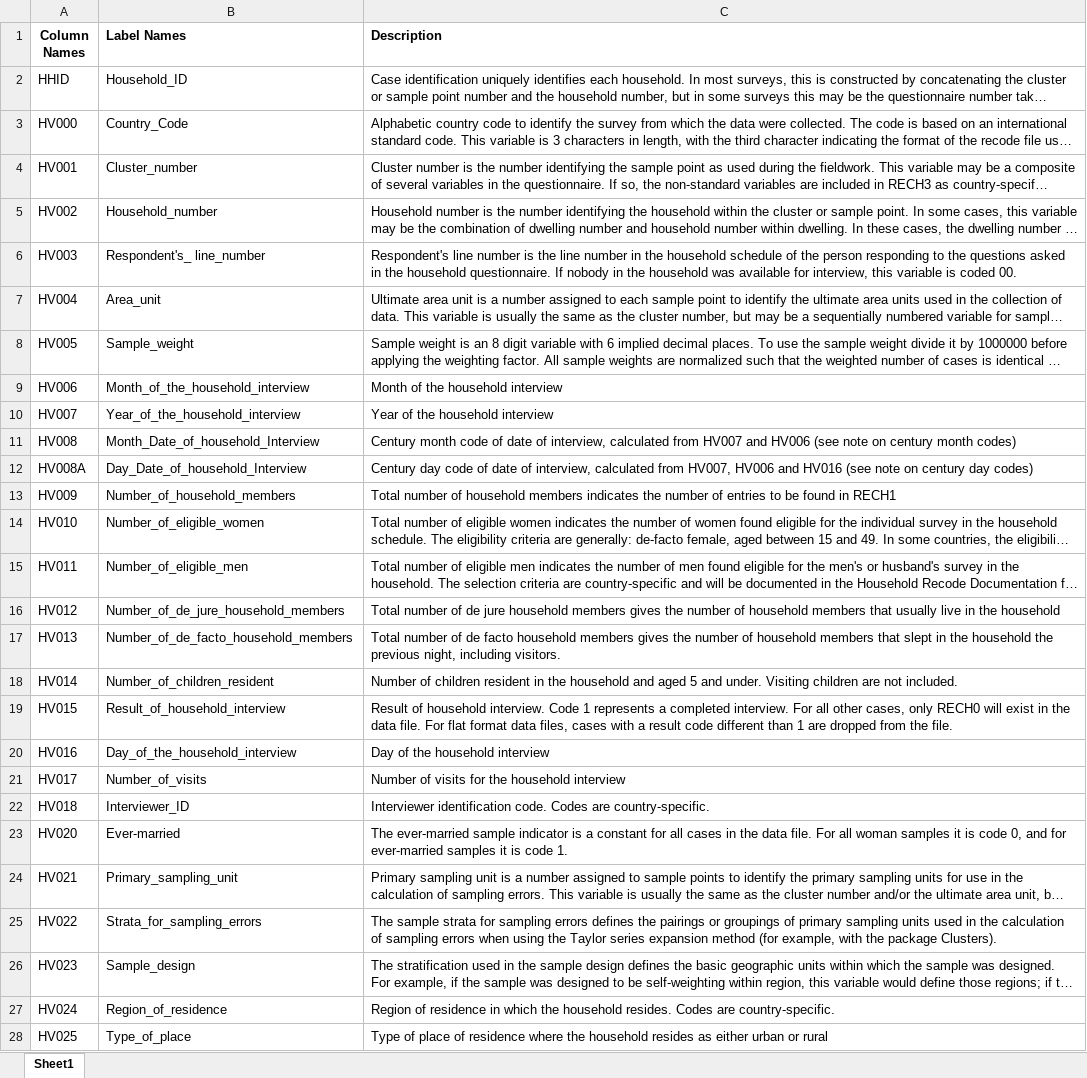
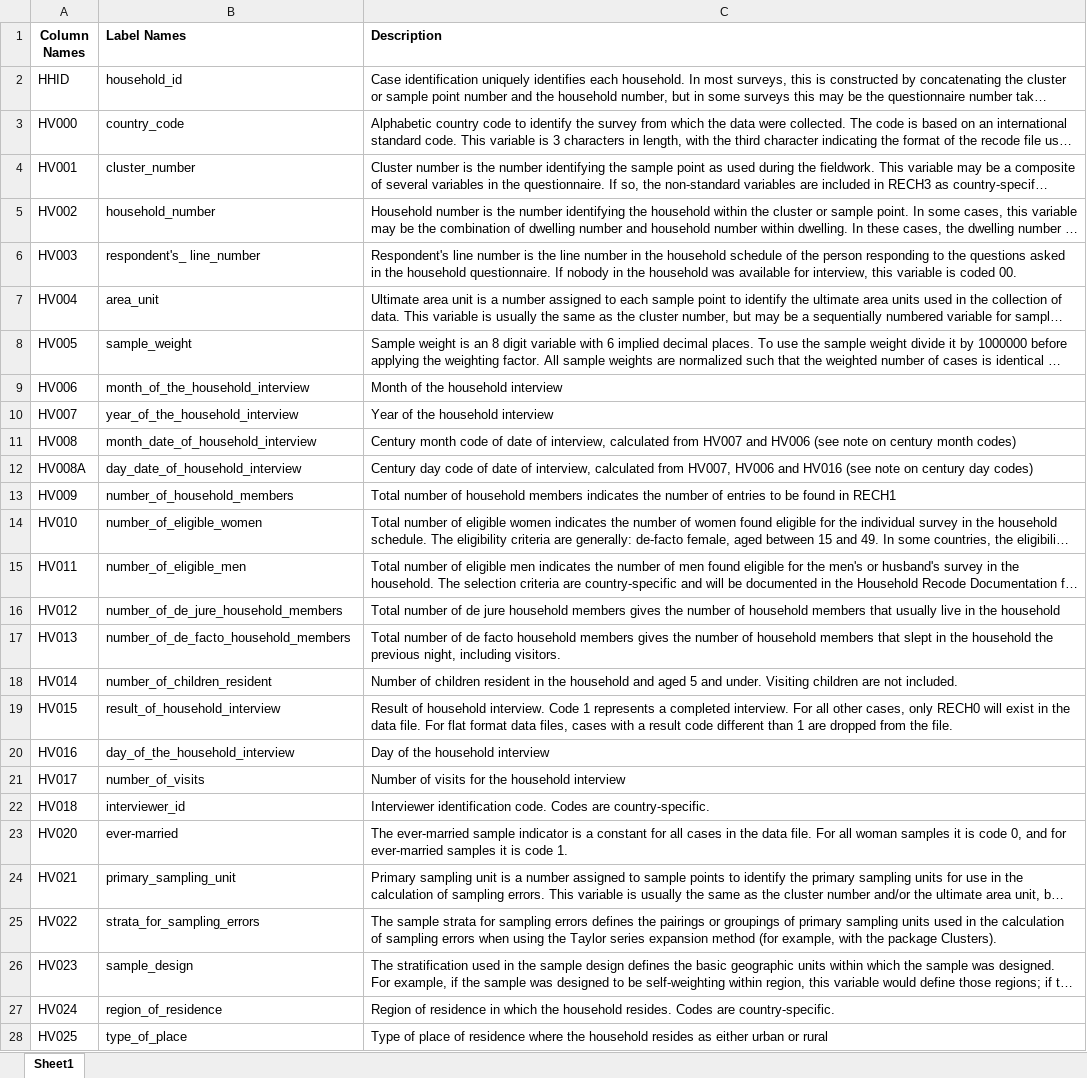
Before and after one commit to Dominic-Mu/dsc-phase-5-group-14-project, an Excel workbook: column_names_dictionary.xlsx, sheet Sheet1, drawn as a sheet; only a part is shown; long unchanged cells end in …; values as stored, in another font and other column widths than the file's, no borders; the diff covers the shown part only; the diff names each change by its address in the sheet, - before the commit and + after, or states it on an @@ line.

Commit message:
variable labels

```diff
--- a/column_names_dictionary.xlsx (sheet Sheet1)
+++ b/column_names_dictionary.xlsx (sheet Sheet1)
-B2 (Label Names): Household_ID
+B2 (Label Names): household_id
-B3 (Label Names): Country_Code
+B3 (Label Names): country_code
-B4 (Label Names): Cluster_number
+B4 (Label Names): cluster_number
-B5 (Label Names): Household_number
+B5 (Label Names): household_number
-B6 (Label Names): Respondent's_ line_number
+B6 (Label Names): respondent's_ line_number
-B7 (Label Names): Area_unit
+B7 (Label Names): area_unit
-B8 (Label Names): Sample_weight
+B8 (Label Names): sample_weight
-B9 (Label Names): Month_of_the_household_interview
+B9 (Label Names): month_of_the_household_interview
-B10 (Label Names): Year_of_the_household_interview
+B10 (Label Names): year_of_the_household_interview
-B11 (Label Names): Month_Date_of_household_Interview
+B11 (Label Names): month_date_of_household_interview
-B12 (Label Names): Day_Date_of_household_Interview
+B12 (Label Names): day_date_of_household_interview
-B13 (Label Names): Number_of_household_members
+B13 (Label Names): number_of_household_members
-B14 (Label Names): Number_of_eligible_women
+B14 (Label Names): number_of_eligible_women
-B15 (Label Names): Number_of_eligible_men
+B15 (Label Names): number_of_eligible_men
-B16 (Label Names): Number_of_de_jure_household_members
+B16 (Label Names): number_of_de_jure_household_members
-B17 (Label Names): Number_of_de_facto_household_members
+B17 (Label Names): number_of_de_facto_household_members
-B18 (Label Names): Number_of_children_resident
+B18 (Label Names): number_of_children_resident
-B19 (Label Names): Result_of_household_interview
+B19 (Label Names): result_of_household_interview
-B20 (Label Names): Day_of_the_household_interview
+B20 (Label Names): day_of_the_household_interview
-B21 (Label Names): Number_of_visits
+B21 (Label Names): number_of_visits
-B22 (Label Names): Interviewer_ID
+B22 (Label Names): interviewer_id
-B23 (Label Names): Ever-married
+B23 (Label Names): ever-married
-B24 (Label Names): Primary_sampling_unit
+B24 (Label Names): primary_sampling_unit
-B25 (Label Names): Strata_for_sampling_errors
+B25 (Label Names): strata_for_sampling_errors
-B26 (Label Names): Sample_design
+B26 (Label Names): sample_design
-B27 (Label Names): Region_of_residence
+B27 (Label Names): region_of_residence
-B28 (Label Names): Type_of_place
+B28 (Label Names): type_of_place
```
Also changed, not shown: 35 edited cells and cell formats elsewhere in this sheet, column_names.xlsx, column_names_to_labels.xlsx, 4 other files.
